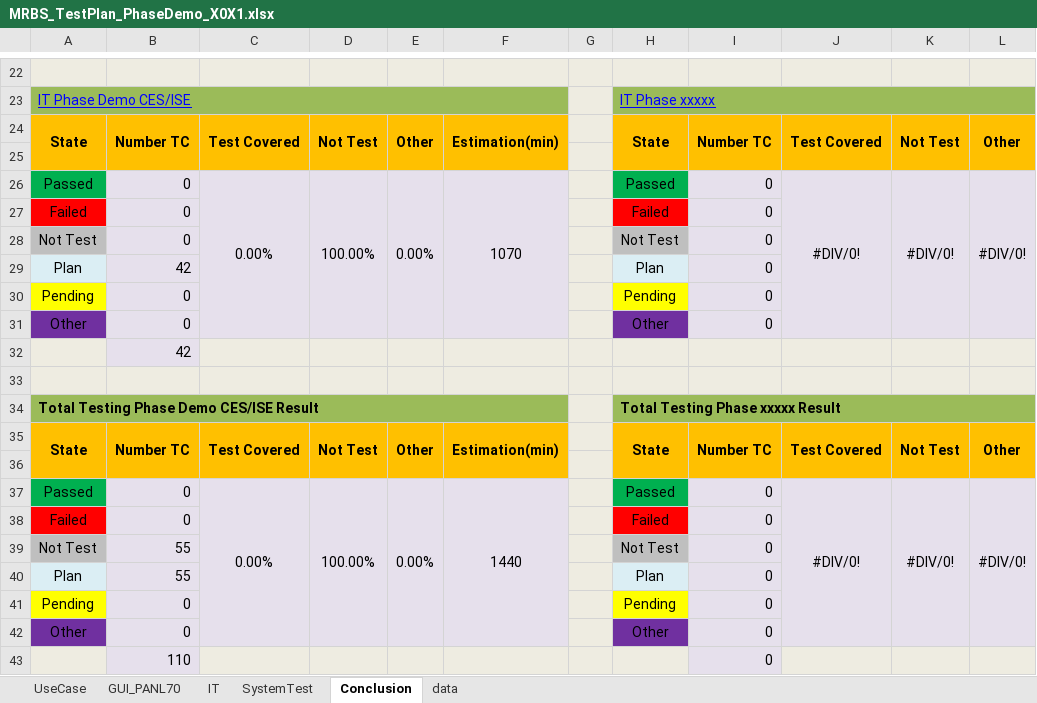
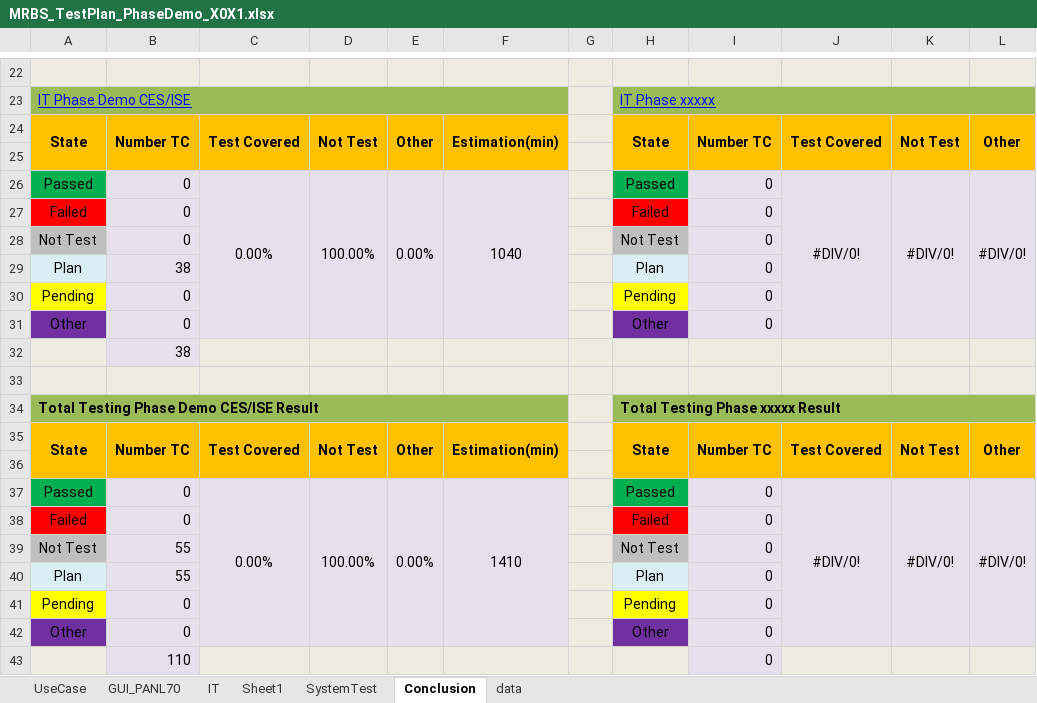
Before and after one commit to long-do-brtchip/MRBS_Catering, an Excel workbook: TestPlan/MRBS_TestPlan_PhaseDemo_X0X1.xlsx, sheet Conclusion, drawn as a sheet; only a part is shown, gaps mark what is left out; values as stored, in another font and other column widths than the file's, no borders; the diff names each change by its address in the sheet, - before the commit and + after, or states it on an @@ line.

```diff
--- a/TestPlan/MRBS_TestPlan_PhaseDemo_X0X1.xlsx (sheet Conclusion)
+++ b/TestPlan/MRBS_TestPlan_PhaseDemo_X0X1.xlsx (sheet Conclusion)
+sheet tab: Sheet1
-F26: 1070
+F26: 1040
-B29: 42
+B29: 38
-B32: 42
+B32: 38
-F37: 1440
+F37: 1410
```
Also changed, not shown: sheet IT, formulas that keep their value, hidden cells.
